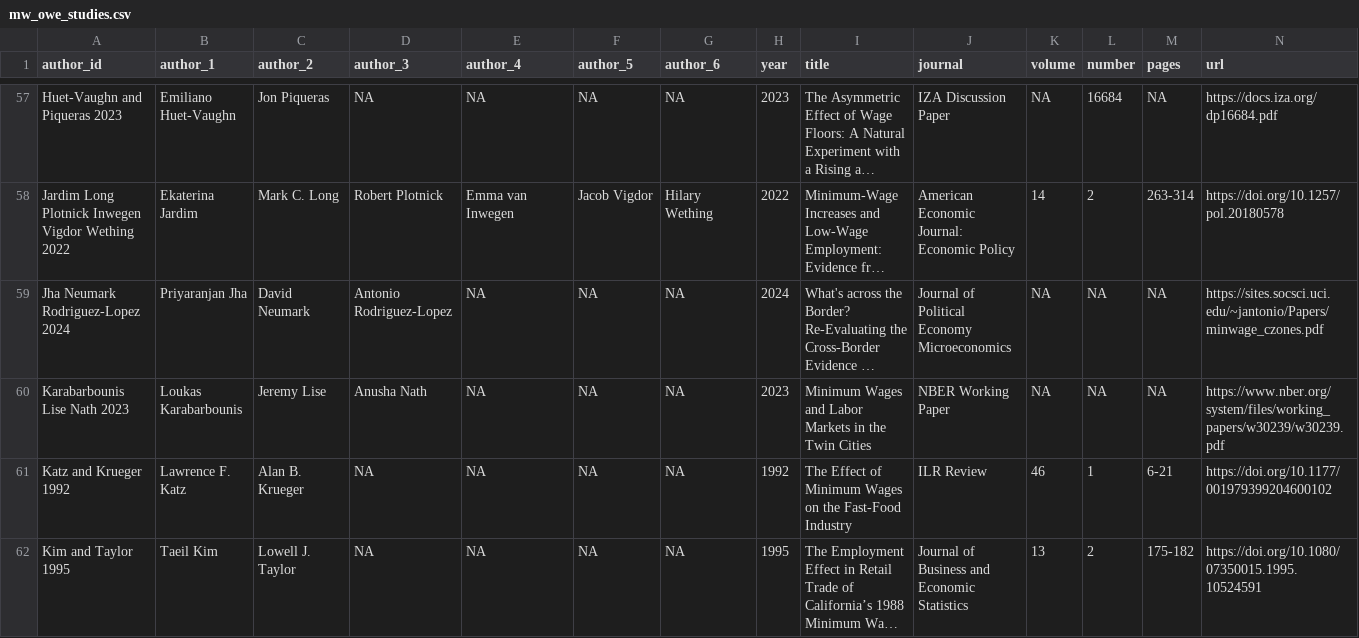
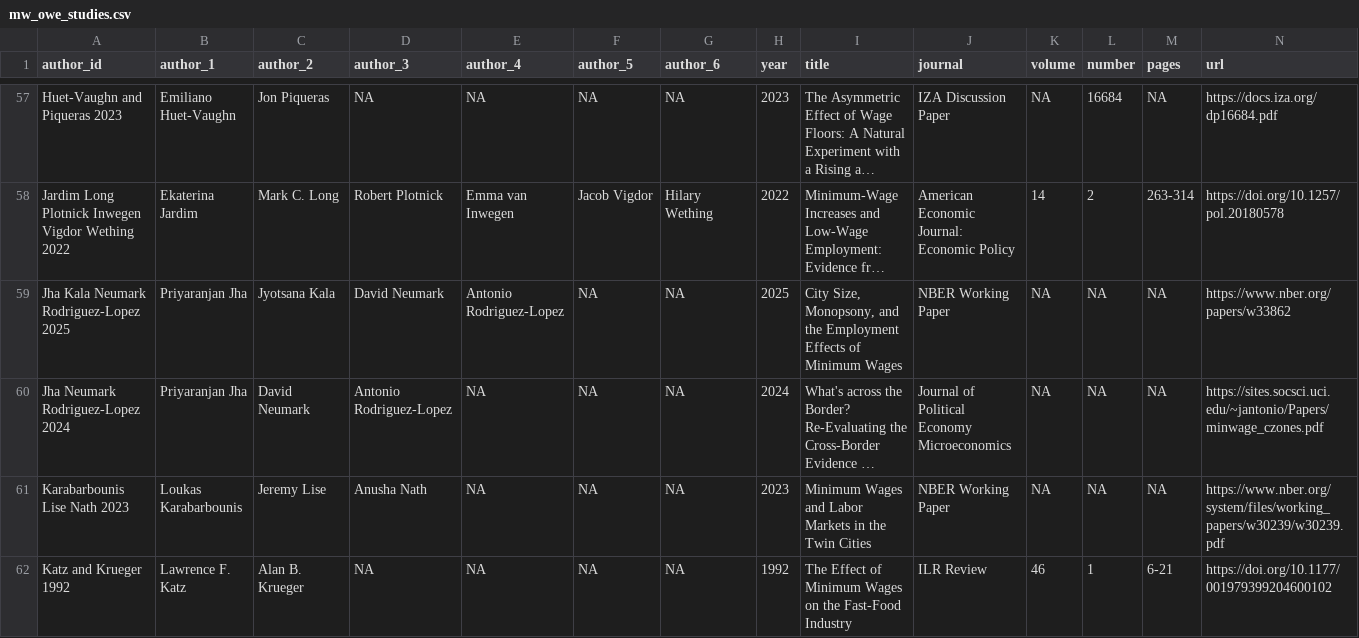
Before and after one commit to Economic/owe, a CSV file: docs/mw_owe_studies.csv, drawn as a sheet; only a part is shown, gaps mark what is left out; the shorter side is filled out with more unchanged rows; long unchanged cells end in …; rows hold the shown columns only; the diff names each change by its address in the sheet, - before the commit and + after, or states it on an @@ line.

```diff
--- a/docs/mw_owe_studies.csv
+++ b/docs/mw_owe_studies.csv
+row 59: Jha Kala Neumark Rodriguez-Lopez 2025 | Priyaranjan Jha | Jyotsana Kala | David Neumark | Antonio Rodriguez-Lopez | NA | NA | 2025 | City Size, Monopsony, and the Employment Effects of Minimum Wages | NBER Working Paper | NA | NA | NA | https://www.nber.org/papers/w33862
```
Also changed, not shown: docs/mw_owe_repository.csv, mw_owe_repository.csv, 18 other files.
